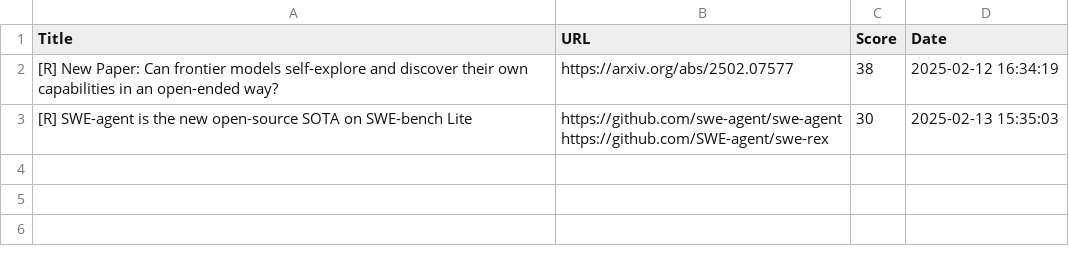
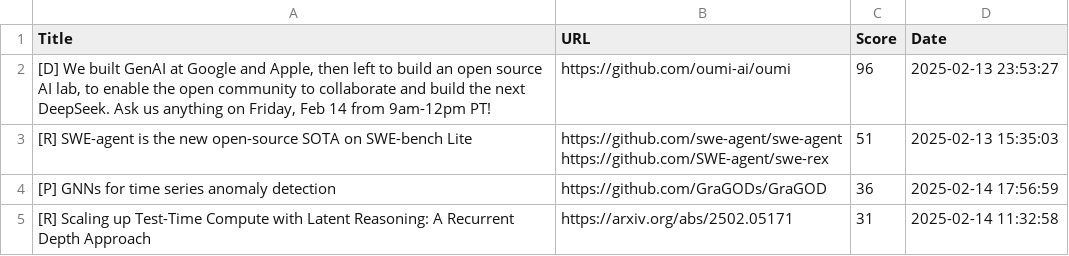
Before and after one commit to alishobeiri/Popular-ML-Projects, a CSV file: hottest_ml_papers.csv, drawn as a sheet.

Commit message:
Update results from latest_papers.py script

```diff
--- a/hottest_ml_papers.csv
+++ b/hottest_ml_papers.csv
@@ -1,4 +1,6 @@
 Title,URL,Score,Date
-[R] New Paper: Can frontier models self-explore and discover their own capabilities in an open-ended way?,https://arxiv.org/abs/2502.07577,38,2025-02-12 16:34:19
-[R] SWE-agent is the new open-source SOTA on SWE-bench Lite,"https://github.com/swe-agent/swe-agent
-https://github.com/SWE-agent/swe-rex",30,2025-02-13 15:35:03
+"[D] We built GenAI at Google and Apple, then left to build an open source AI lab, to enable the open community to collaborate and build the next DeepSeek. Ask us anything on Friday, Feb 14 from 9am-12pm PT!",https://github.com/oumi-ai/oumi,96,2025-02-13 23:53:27
+[R] SWE-agent is the new open-source SOTA on SWE-bench Lite,"https://github.com/swe-agent/swe-agent
+https://github.com/SWE-agent/swe-rex",51,2025-02-13 15:35:03
+[P] GNNs for time series anomaly detection,https://github.com/GraGODs/GraGOD,36,2025-02-14 17:56:59
+[R] Scaling up Test-Time Compute with Latent Reasoning: A Recurrent Depth Approach,https://arxiv.org/abs/2502.05171,31,2025-02-14 11:32:58
```
Also changed, not shown: 1 other file.
